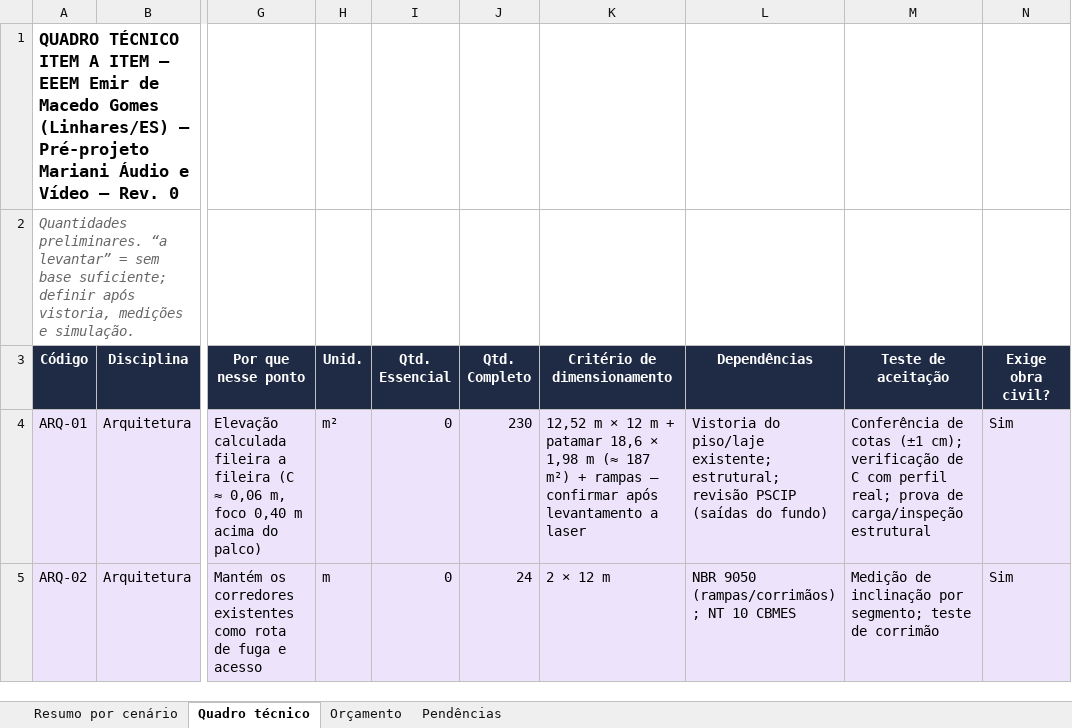
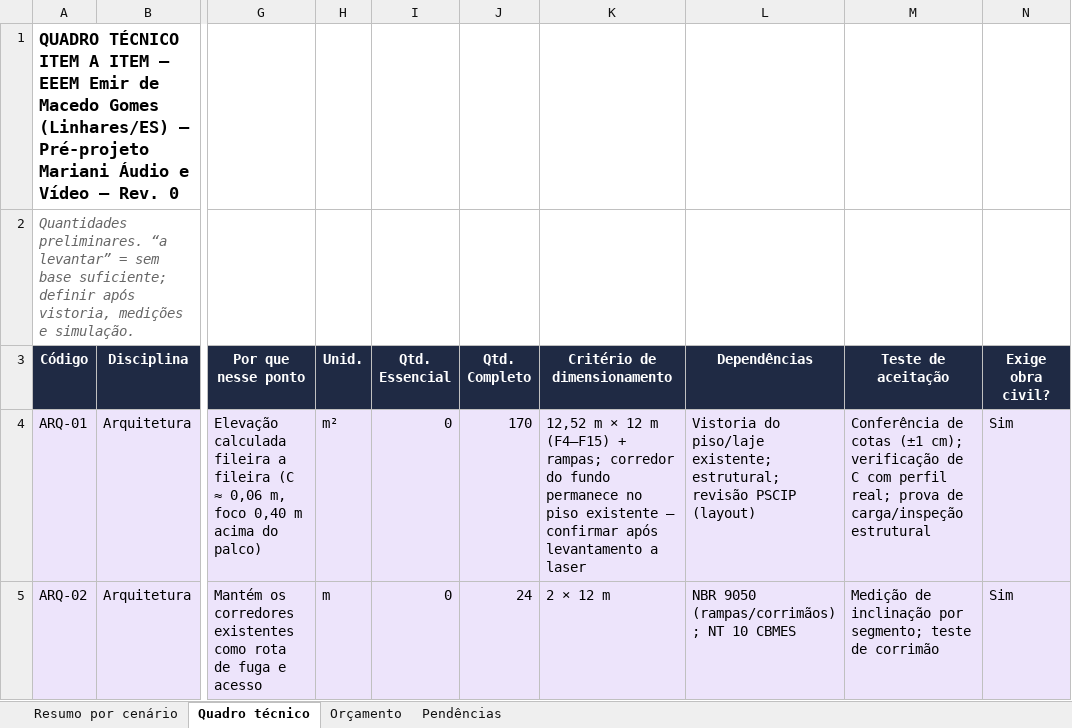
Before and after one commit to filipemarianidesing-ai/vision-multroom, an Excel workbook: auditorios/emir-macedo-gomes/05_Quadro_Tecnico_e_Orcamento_Emir.xlsx, sheet Quadro técnico, drawn as a sheet; only a part is shown, gaps mark what is left out; values as stored, in another font and other column widths than the file's, no borders; the diff covers the shown part only; the diff names each change by its address in the sheet, - before the commit and + after, or states it on an @@ line.

```diff
--- a/auditorios/emir-macedo-gomes/05_Quadro_Tecnico_e_Orcamento_Emir.xlsx (sheet Quadro técnico)
+++ b/auditorios/emir-macedo-gomes/05_Quadro_Tecnico_e_Orcamento_Emir.xlsx (sheet Quadro técnico)
-J4 (Qtd. Completo): 230
+J4 (Qtd. Completo): 170
-K4 (Critério de dimensionamento): …12 m + patamar 18,6 × 1,98 m (≈ 187 m²) + rampas — confirmar…
+K4 (Critério de dimensionamento): …12 m (F4–F15) + rampas; corredor do fundo permanece no piso existente — confirmar…
-L4 (Dependências): …revisão PSCIP (saídas do fundo)
+L4 (Dependências): …revisão PSCIP (layout)
```
Also changed, not shown: 13 edited cells elsewhere in this sheet, sheet Orçamento, 21 other files.
